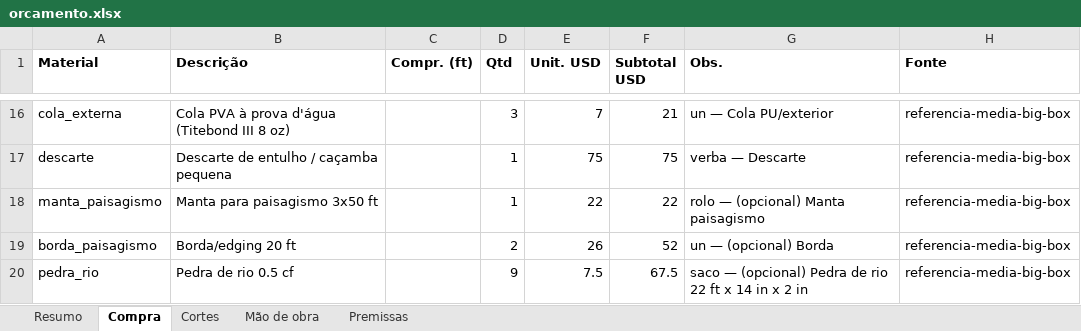
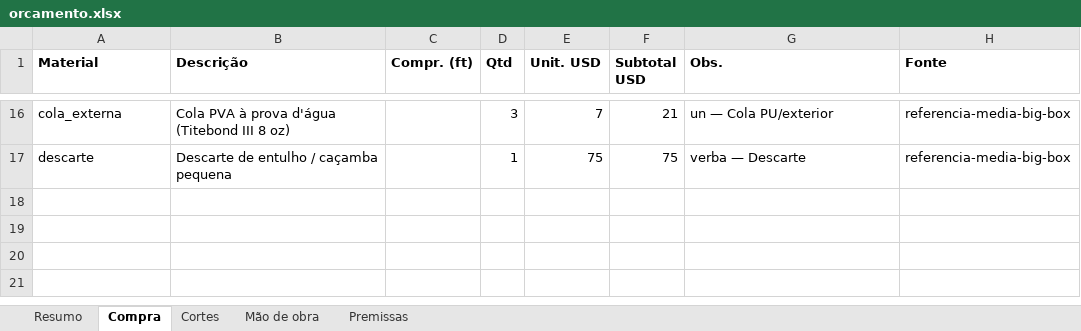
Before and after one commit to Alfredobud/Handyman-project, an Excel workbook: projetos-madeira/kitchen-privacy-screen/orcamento-7-postes/orcamento.xlsx, sheet Compra, drawn as a sheet; only a part is shown, gaps mark what is left out; values as stored, in another font and other column widths than the file's, no borders; the diff names each change by its address in the sheet, - before the commit and + after, or states it on an @@ line.

```diff
--- a/projetos-madeira/kitchen-privacy-screen/orcamento-7-postes/orcamento.xlsx (sheet Compra)
+++ b/projetos-madeira/kitchen-privacy-screen/orcamento-7-postes/orcamento.xlsx (sheet Compra)
-row 18: manta_paisagismo | Manta para paisagismo 3x50 ft |  | 1 | 22 | 22 | rolo — (opcional) Manta paisagismo | referencia-media-big-box
-row 19: borda_paisagismo | Borda/edging 20 ft |  | 2 | 26 | 52 | un — (opcional) Borda | referencia-media-big-box
-row 20: pedra_rio | Pedra de rio 0.5 cf |  | 9 | 7.5 | 67.5 | saco — (opcional) Pedra de rio 22 ft x 14 in x 2 in | referencia-media-big-box
```
Also changed, not shown: sheet Mão de obra, sheet Resumo, sheet Premissas, projetos-madeira/kitchen-privacy-screen/orcamento-pt/orcamento.xlsx, projetos-madeira/kitchen-privacy-screen/orcamento/orcamento.xlsx, 17 other files.
